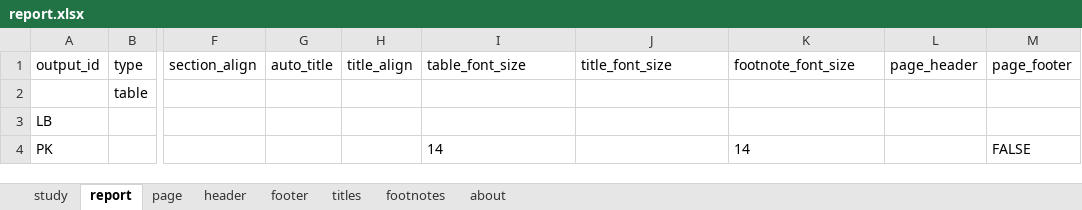
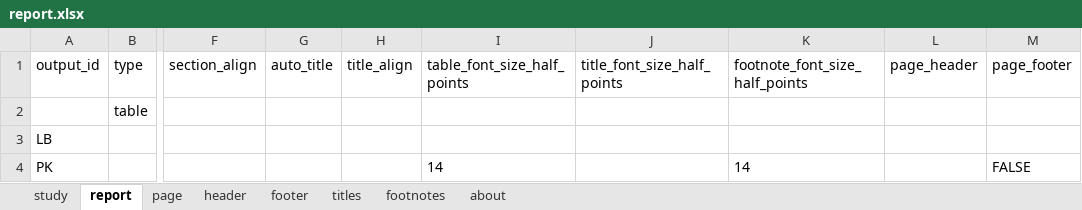
Before and after one commit to ichirio/plotplanner, an Excel workbook: inst/extdata/ard-spec/report.xlsx, sheet report, drawn as a sheet; only a part is shown, gaps mark what is left out; values as stored, in another font and other column widths than the file's, no borders; the diff names each change by its address in the sheet, - before the commit and + after, or states it on an @@ line.

```diff
--- a/inst/extdata/ard-spec/report.xlsx (sheet report)
+++ b/inst/extdata/ard-spec/report.xlsx (sheet report)
-I1: table_font_size
+I1: table_font_size_half_points
-J1: title_font_size
+J1: title_font_size_half_points
-K1: footnote_font_size
+K1: footnote_font_size_half_points
```
Also changed, not shown: inst/extdata/ard-spec/AE.xlsx, inst/extdata/ard-spec/DM.xlsx, 27 other files.
